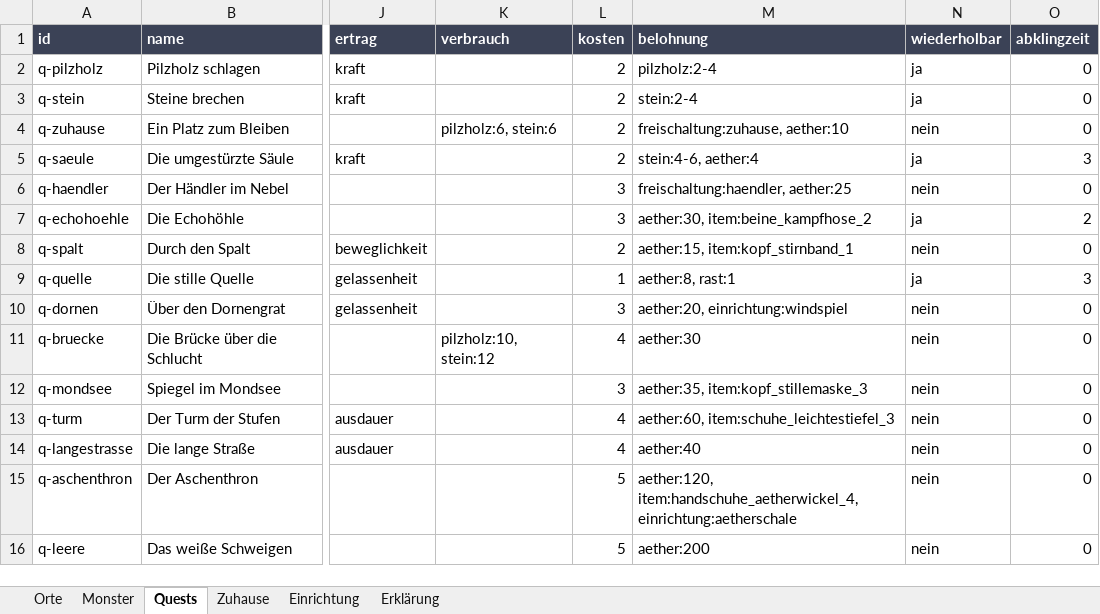
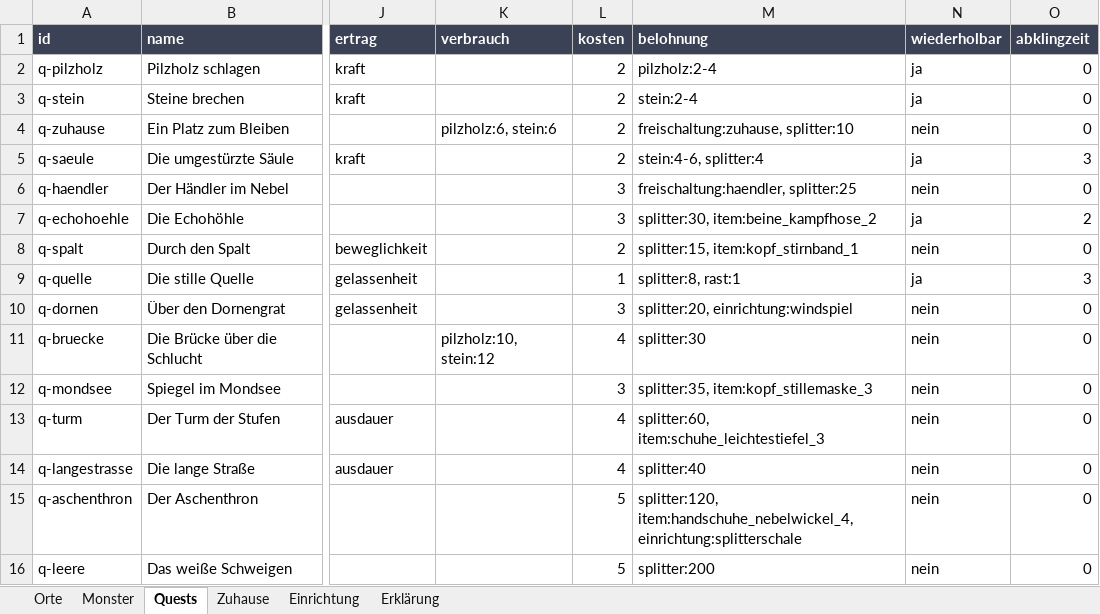
Before and after one commit to AlvaVanWilk/Envoy, an Excel workbook: data/welt.xlsx, sheet Quests, drawn as a sheet; only a part is shown, gaps mark what is left out; values as stored, in another font and other column widths than the file's, no borders; the diff names each change by its address in the sheet, - before the commit and + after, or states it on an @@ line.

```diff
--- a/data/welt.xlsx (sheet Quests)
+++ b/data/welt.xlsx (sheet Quests)
-M4 (belohnung): freischaltung:zuhause, aether:10
+M4 (belohnung): freischaltung:zuhause, splitter:10
-M5 (belohnung): stein:4-6, aether:4
+M5 (belohnung): stein:4-6, splitter:4
-M6 (belohnung): freischaltung:haendler, aether:25
+M6 (belohnung): freischaltung:haendler, splitter:25
-M7 (belohnung): aether:30, item:beine_kampfhose_2
+M7 (belohnung): splitter:30, item:beine_kampfhose_2
-M8 (belohnung): aether:15, item:kopf_stirnband_1
+M8 (belohnung): splitter:15, item:kopf_stirnband_1
-M9 (belohnung): aether:8, rast:1
+M9 (belohnung): splitter:8, rast:1
-M10 (belohnung): aether:20, einrichtung:windspiel
+M10 (belohnung): splitter:20, einrichtung:windspiel
-M11 (belohnung): aether:30
+M11 (belohnung): splitter:30
-M12 (belohnung): aether:35, item:kopf_stillemaske_3
+M12 (belohnung): splitter:35, item:kopf_stillemaske_3
-M13 (belohnung): aether:60, item:schuhe_leichtestiefel_3
+M13 (belohnung): splitter:60, item:schuhe_leichtestiefel_3
-M14 (belohnung): aether:40
+M14 (belohnung): splitter:40
-M15 (belohnung): aether:120, item:handschuhe_aetherwickel_4, einrichtung:aetherschale
+M15 (belohnung): splitter:120, item:handschuhe_nebelwickel_4, einrichtung:splitterschale
-M16 (belohnung): aether:200
+M16 (belohnung): splitter:200
```
Also changed, not shown: sheet Monster, sheet Erklärung, sheet Einrichtung, sheet Zuhause, data/ausruestung.xlsx, 32 other files.
